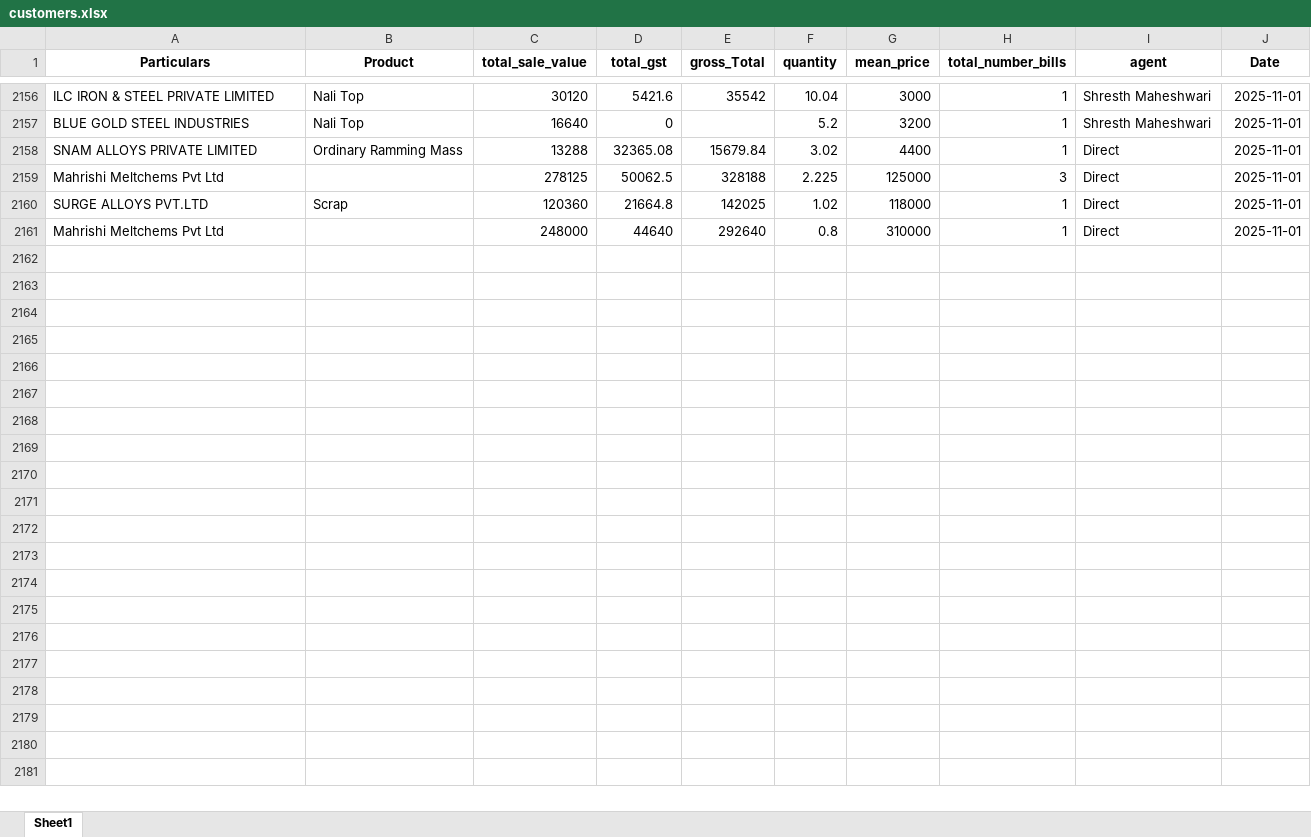
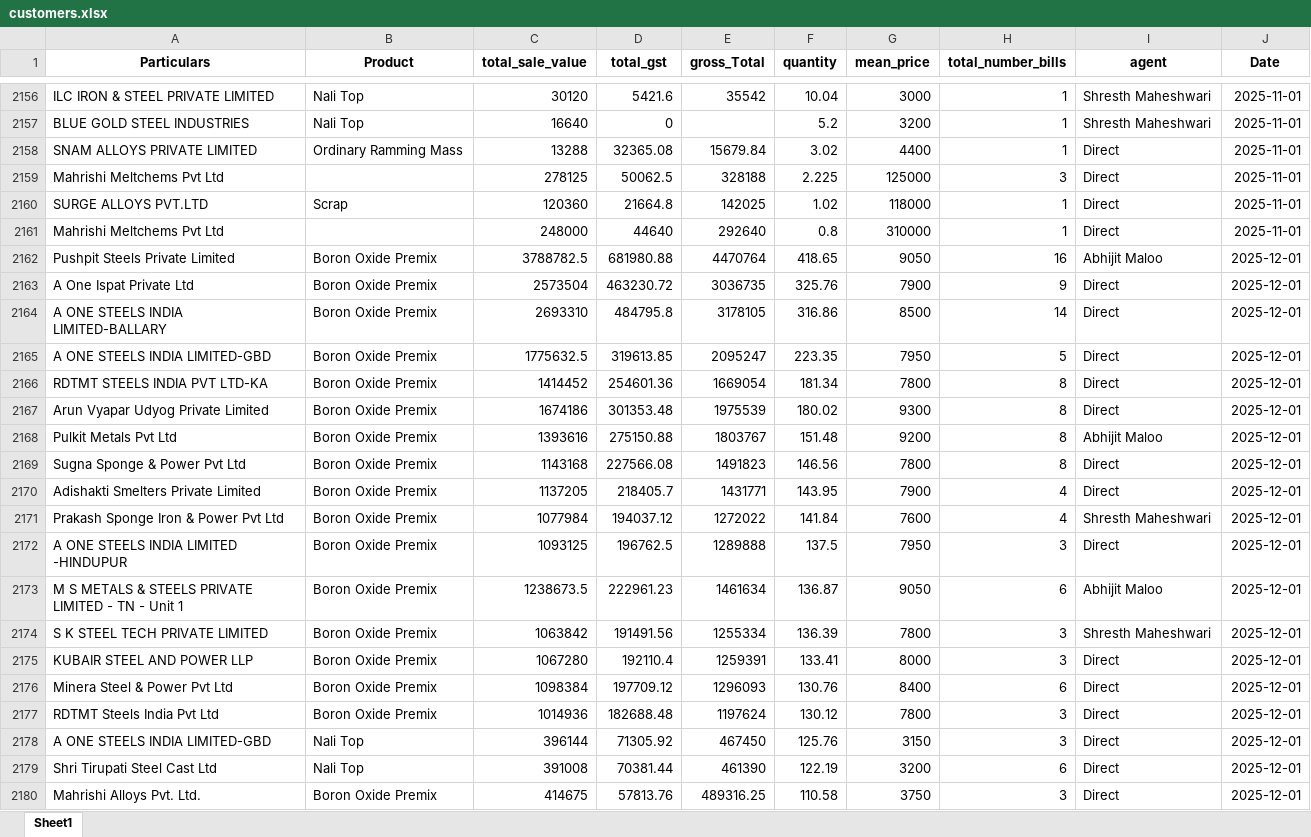
Before and after one commit to obhutara/SalesDashboard, an Excel workbook: src/customers.xlsx, sheet Sheet1, drawn as a sheet; only a part is shown, gaps mark what is left out; values as stored, in another font and other column widths than the file's, no borders; the diff covers the shown part only; the diff names each change by its address in the sheet, - before the commit and + after, or states it on an @@ line.

Commit message:
updated 31/12

```diff
--- a/src/customers.xlsx (sheet Sheet1)
+++ b/src/customers.xlsx (sheet Sheet1)
+row 2162: Pushpit Steels Private Limited | Boron Oxide Premix | 3788782.5 | 681980.88 | 4470764 | 418.65 | 9050 | 16 | Abhijit Maloo | 2025-12-01
+row 2163: A One Ispat Private Ltd | Boron Oxide Premix | 2573504 | 463230.72 | 3036735 | 325.76 | 7900 | 9 | Direct | 2025-12-01
+row 2164: A ONE STEELS INDIA LIMITED-BALLARY | Boron Oxide Premix | 2693310 | 484795.8 | 3178105 | 316.86 | 8500 | 14 | Direct | 2025-12-01
+row 2165: A ONE STEELS INDIA LIMITED-GBD | Boron Oxide Premix | 1775632.5 | 319613.85 | 2095247 | 223.35 | 7950 | 5 | Direct | 2025-12-01
+row 2166: RDTMT STEELS INDIA PVT LTD-KA | Boron Oxide Premix | 1414452 | 254601.36 | 1669054 | 181.34 | 7800 | 8 | Direct | 2025-12-01
+row 2167: Arun Vyapar Udyog Private Limited | Boron Oxide Premix | 1674186 | 301353.48 | 1975539 | 180.02 | 9300 | 8 | Direct | 2025-12-01
+row 2168: Pulkit Metals Pvt Ltd | Boron Oxide Premix | 1393616 | 275150.88 | 1803767 | 151.48 | 9200 | 8 | Abhijit Maloo | 2025-12-01
+row 2169: Sugna Sponge & Power Pvt Ltd | Boron Oxide Premix | 1143168 | 227566.08 | 1491823 | 146.56 | 7800 | 8 | Direct | 2025-12-01
+row 2170: Adishakti Smelters Private Limited | Boron Oxide Premix | 1137205 | 218405.7 | 1431771 | 143.95 | 7900 | 4 | Direct | 2025-12-01
+row 2171: Prakash Sponge Iron & Power Pvt Ltd | Boron Oxide Premix | 1077984 | 194037.12 | 1272022 | 141.84 | 7600 | 4 | Shresth Maheshwari | 2025-12-01
+row 2172: A ONE STEELS INDIA LIMITED -HINDUPUR | Boron Oxide Premix | 1093125 | 196762.5 | 1289888 | 137.5 | 7950 | 3 | Direct | 2025-12-01
+row 2173: M S METALS & STEELS PRIVATE LIMITED - TN - Unit 1 | Boron Oxide Premix | 1238673.5 | 222961.23 | 1461634 | 136.87 | 9050 | 6 | Abhijit Maloo | 2025-12-01
+row 2174: S K STEEL TECH PRIVATE LIMITED | Boron Oxide Premix | 1063842 | 191491.56 | 1255334 | 136.39 | 7800 | 3 | Shresth Maheshwari | 2025-12-01
+row 2175: KUBAIR STEEL AND POWER LLP | Boron Oxide Premix | 1067280 | 192110.4 | 1259391 | 133.41 | 8000 | 3 | Direct | 2025-12-01
+row 2176: Minera Steel & Power Pvt Ltd | Boron Oxide Premix | 1098384 | 197709.12 | 1296093 | 130.76 | 8400 | 6 | Direct | 2025-12-01
+row 2177: RDTMT Steels India Pvt Ltd | Boron Oxide Premix | 1014936 | 182688.48 | 1197624 | 130.12 | 7800 | 3 | Direct | 2025-12-01
+row 2178: A ONE STEELS INDIA LIMITED-GBD | Nali Top | 396144 | 71305.92 | 467450 | 125.76 | 3150 | 3 | Direct | 2025-12-01
+row 2179: Shri Tirupati Steel Cast Ltd | Nali Top | 391008 | 70381.44 | 461390 | 122.19 | 3200 | 6 | Direct | 2025-12-01
+row 2180: Mahrishi Alloys Pvt. Ltd. | Boron Oxide Premix | 414675 | 57813.76 | 489316.25 | 110.58 | 3750 | 3 | Direct | 2025-12-01
```
Also changed, not shown: 31 added rows and 1 edited cell elsewhere in this sheet.
